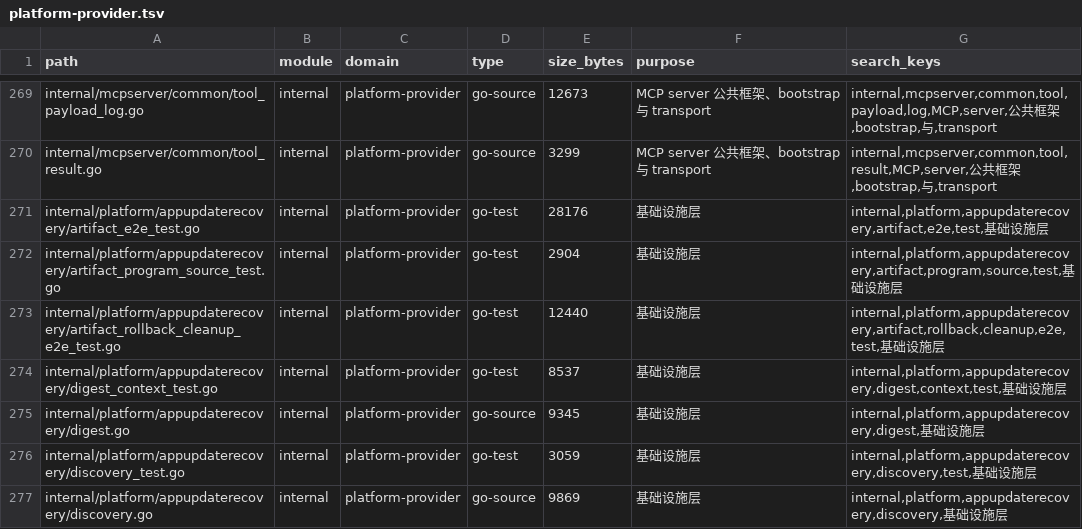
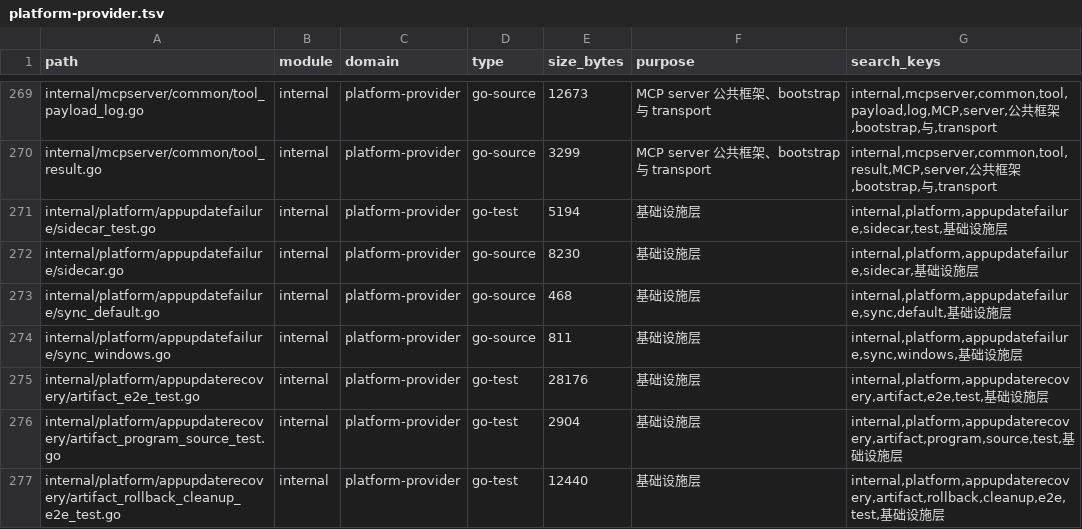
Before and after one commit to lihah111222333-cloud/Super-Dolphin-Agent-Cockpit, a TSV file: docs/doc/codemap/project-map/index/platform-provider.tsv, drawn as a sheet; only a part is shown, gaps mark what is left out; the shorter side is filled out with more unchanged rows.

Commit message:
fix(appupdate): 持久化事务前恢复信号

```diff
--- a/docs/doc/codemap/project-map/index/platform-provider.tsv
+++ b/docs/doc/codemap/project-map/index/platform-provider.tsv
@@ -270,2 +270,6 @@ internal/mcpserver/common/tool_payload_log.go	internal	platform-provider	go-sour
 internal/mcpserver/common/tool_result.go	internal	platform-provider	go-source	3299	MCP server 公共框架、bootstrap 与 transport	internal,mcpserver,common,tool,result,MCP,server,公共框架,bootstrap,与,transport
+internal/platform/appupdatefailure/sidecar_test.go	internal	platform-provider	go-test	5194	基础设施层	internal,platform,appupdatefailure,sidecar,test,基础设施层
+internal/platform/appupdatefailure/sidecar.go	internal	platform-provider	go-source	8230	基础设施层	internal,platform,appupdatefailure,sidecar,基础设施层
+internal/platform/appupdatefailure/sync_default.go	internal	platform-provider	go-source	468	基础设施层	internal,platform,appupdatefailure,sync,default,基础设施层
+internal/platform/appupdatefailure/sync_windows.go	internal	platform-provider	go-source	811	基础设施层	internal,platform,appupdatefailure,sync,windows,基础设施层
 internal/platform/appupdaterecovery/artifact_e2e_test.go	internal	platform-provider	go-test	28176	基础设施层	internal,platform,appupdaterecovery,artifact,e2e,test,基础设施层
```
Also changed, not shown: docs/doc/codemap/project-map/index/modules.tsv, docs/doc/codemap/project-map/index/other.tsv, 20 other files.
